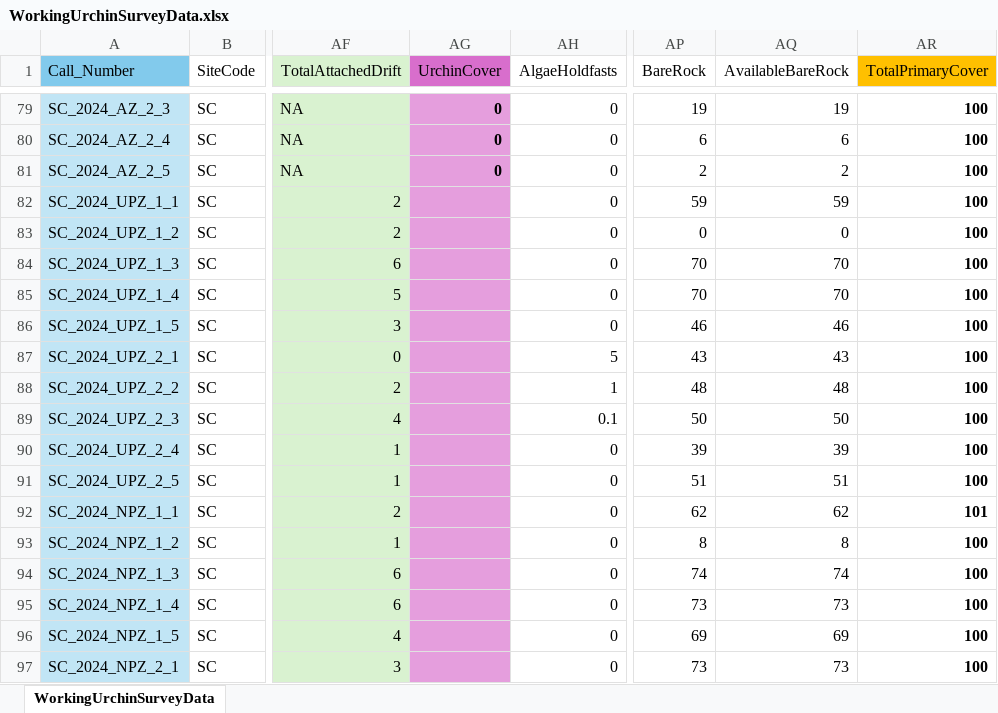
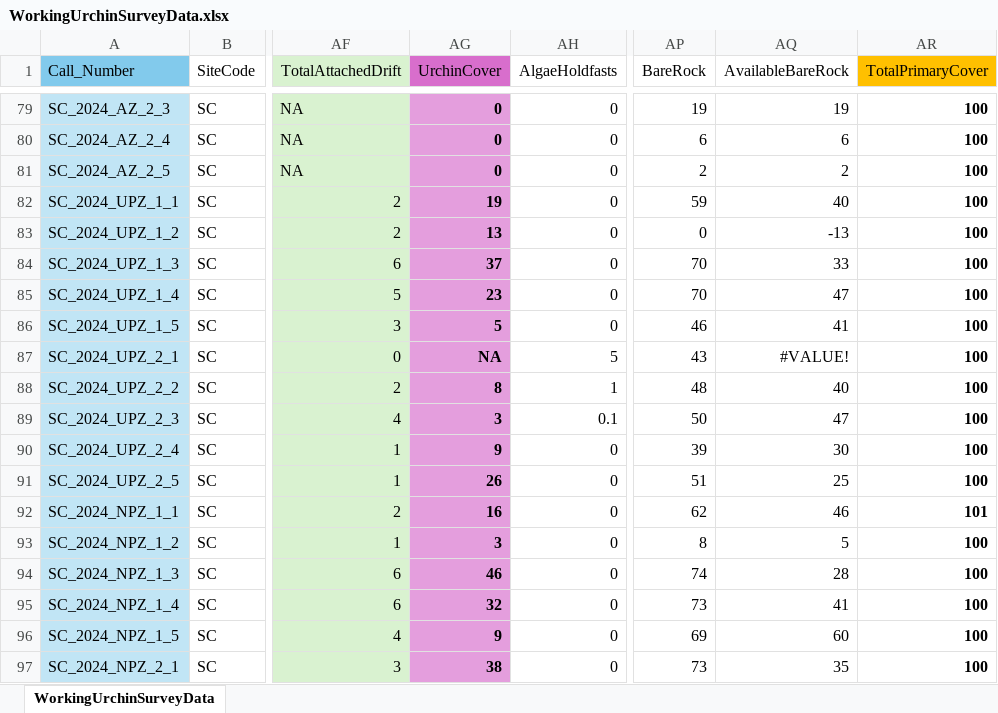
Before and after one commit to chabotd/UrchinSurveys, an Excel workbook: Data/WorkingUrchinSurveyData.xlsx, sheet WorkingUrchinSurveyData, drawn as a sheet; only a part is shown, gaps mark what is left out; values as stored, in another font and other column widths than the file's, no borders; conditional formats not drawn; the diff covers the shown part only; the diff names each change by its address in the sheet, - before the commit and + after, or states it on an @@ line.

Commit message:
made first drafts of Community survey figs (linear regression)

```diff
--- a/Data/WorkingUrchinSurveyData.xlsx (sheet WorkingUrchinSurveyData)
+++ b/Data/WorkingUrchinSurveyData.xlsx (sheet WorkingUrchinSurveyData)
-AG82 (UrchinCover): (empty)
+AG82 (UrchinCover): 19
-AQ82 (AvailableBareRock): 59
+AQ82 (AvailableBareRock): 40
-AG83 (UrchinCover): (empty)
+AG83 (UrchinCover): 13
-AQ83 (AvailableBareRock): 0
+AQ83 (AvailableBareRock): -13
-AG84 (UrchinCover): (empty)
+AG84 (UrchinCover): 37
-AQ84 (AvailableBareRock): 70
+AQ84 (AvailableBareRock): 33
-AG85 (UrchinCover): (empty)
+AG85 (UrchinCover): 23
-AQ85 (AvailableBareRock): 70
+AQ85 (AvailableBareRock): 47
-AG86 (UrchinCover): (empty)
+AG86 (UrchinCover): 5
-AQ86 (AvailableBareRock): 46
+AQ86 (AvailableBareRock): 41
-AG87 (UrchinCover): (empty)
+AG87 (UrchinCover): NA
-AQ87 (AvailableBareRock): 43
+AQ87 (AvailableBareRock): #VALUE!
-AG88 (UrchinCover): (empty)
+AG88 (UrchinCover): 8
-AQ88 (AvailableBareRock): 48
+AQ88 (AvailableBareRock): 40
-AG89 (UrchinCover): (empty)
+AG89 (UrchinCover): 3
-AQ89 (AvailableBareRock): 50
+AQ89 (AvailableBareRock): 47
-AG90 (UrchinCover): (empty)
+AG90 (UrchinCover): 9
-AQ90 (AvailableBareRock): 39
+AQ90 (AvailableBareRock): 30
-AG91 (UrchinCover): (empty)
+AG91 (UrchinCover): 26
-AQ91 (AvailableBareRock): 51
+AQ91 (AvailableBareRock): 25
-AG92 (UrchinCover): (empty)
+AG92 (UrchinCover): 16
-AQ92 (AvailableBareRock): 62
+AQ92 (AvailableBareRock): 46
-AG93 (UrchinCover): (empty)
+AG93 (UrchinCover): 3
-AQ93 (AvailableBareRock): 8
+AQ93 (AvailableBareRock): 5
-AG94 (UrchinCover): (empty)
+AG94 (UrchinCover): 46
-AQ94 (AvailableBareRock): 74
+AQ94 (AvailableBareRock): 28
-AG95 (UrchinCover): (empty)
+AG95 (UrchinCover): 32
-AQ95 (AvailableBareRock): 73
+AQ95 (AvailableBareRock): 41
-AG96 (UrchinCover): (empty)
+AG96 (UrchinCover): 9
-AQ96 (AvailableBareRock): 69
+AQ96 (AvailableBareRock): 60
-AG97 (UrchinCover): (empty)
+AG97 (UrchinCover): 38
-AQ97 (AvailableBareRock): 73
+AQ97 (AvailableBareRock): 35
```
Also changed, not shown: 32 edited cells elsewhere in this sheet, 15 other files.
